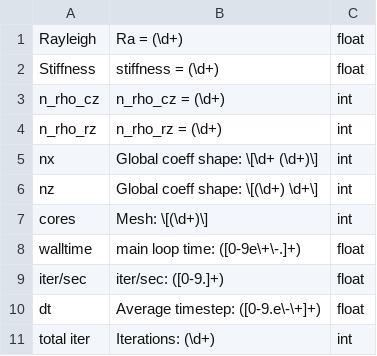
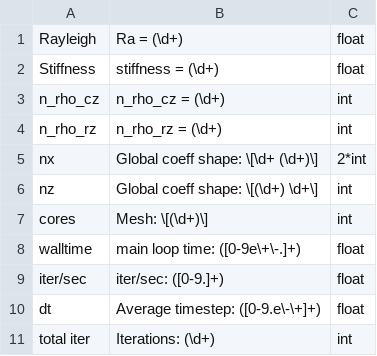
Before and after one commit to bpbrown/polytrope, a CSV file: metadata.csv, drawn as a sheet.

Commit message:
fixes coeffs/grid points problem in metadata extraction

```diff
--- a/metadata.csv
+++ b/metadata.csv
@@ -4,3 +4,3 @@ n_rho_cz,n_rho_cz = (\d+),int
 n_rho_rz,n_rho_rz = (\d+),int
-nx, Global coeff shape: \[\d+ (\d+)\],int
+nx, Global coeff shape: \[\d+ (\d+)\],2*int
 nz, Global coeff shape: \[(\d+) \d+\],int
```
Also changed, not shown: 1 other file.
